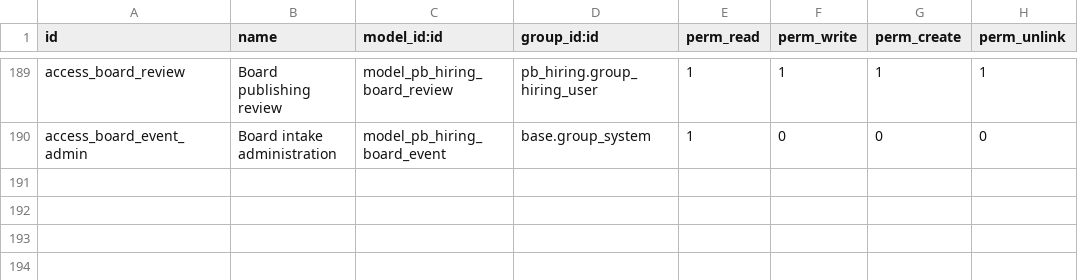
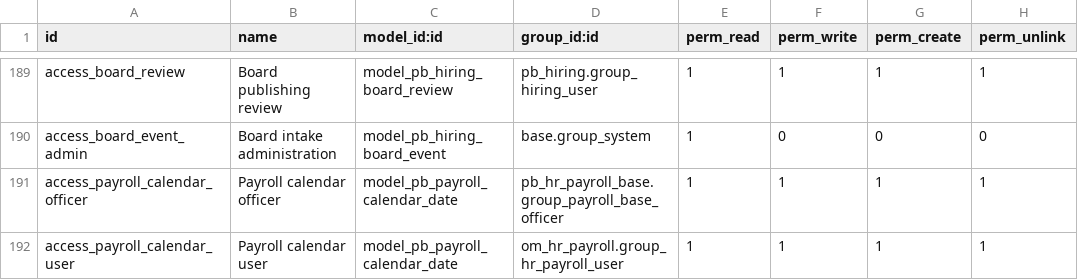
Before and after one commit to biztinct/gitlocal, a CSV file: pb_hiring/security/ir.model.access.csv, drawn as a sheet; only a part is shown, gaps mark what is left out; the diff names each change by its address in the sheet, - before the commit and + after, or states it on an @@ line.

Commit message:
Implement shared calendar with payroll audience and interview permissions

```diff
--- a/pb_hiring/security/ir.model.access.csv
+++ b/pb_hiring/security/ir.model.access.csv
+row 191: access_payroll_calendar_officer | Payroll calendar officer | model_pb_payroll_calendar_date | pb_hr_payroll_base.group_payroll_base_officer | 1 | 1 | 1 | 1
+row 192: access_payroll_calendar_user | Payroll calendar user | model_pb_payroll_calendar_date | om_hr_payroll.group_hr_payroll_user | 1 | 1 | 1 | 1
```
Also changed, not shown: 12 other files.
